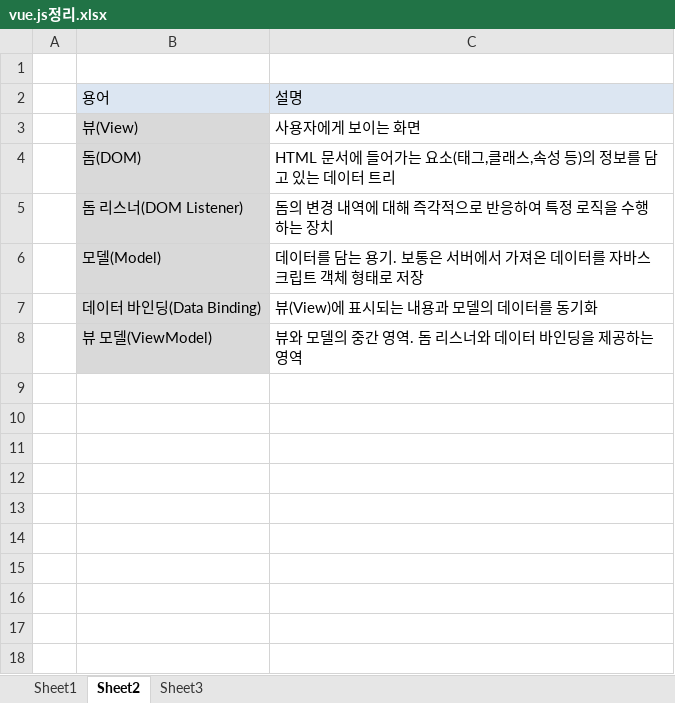
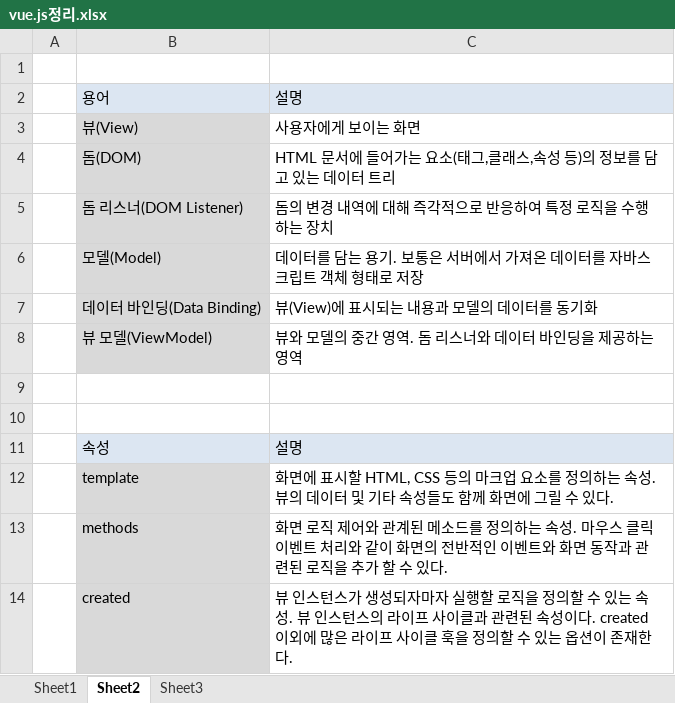
Before and after one commit to L-Hojun/LHJ-s-Vuejs, an Excel workbook: vue.js정리.xlsx, sheet Sheet2, drawn as a sheet; values as stored, in another font and other column widths than the file's, no borders; the diff names each change by its address in the sheet, - before the commit and + after, or states it on an @@ line.

```diff
--- a/vue.js정리.xlsx (sheet Sheet2)
+++ b/vue.js정리.xlsx (sheet Sheet2)
+row 9: (empty)
+row 10: (empty)
+row 11:  | 속성 | 설명
+row 12:  | template | 화면에 표시할 HTML, CSS 등의 마크업 요소를 정의하는 속성. 뷰의 데이터 및 기타 속성들도 함께 화면에 그릴 수 있다.
+row 13:  | methods | 화면 로직 제어와 관계된 메소드를 정의하는 속성. 마우스 클릭 이벤트 처리와 같이 화면의 전반적인 이벤트와 화면 동작과 관련된 로직을 추가 할 수 있다.
+row 14:  | created | 뷰 인스턴스가 생성되자마자 실행할 로직을 정의할 수 있는 속성. 뷰 인스턴스의 라이프 사이클과 관련된 속성이다. created 이외에 많은 라이프 사이클 훅을 정의할 수 있는 옵션이 존재한다.
```
Also changed, not shown: sheet Sheet1, sheet Sheet3, charts or pictures.
